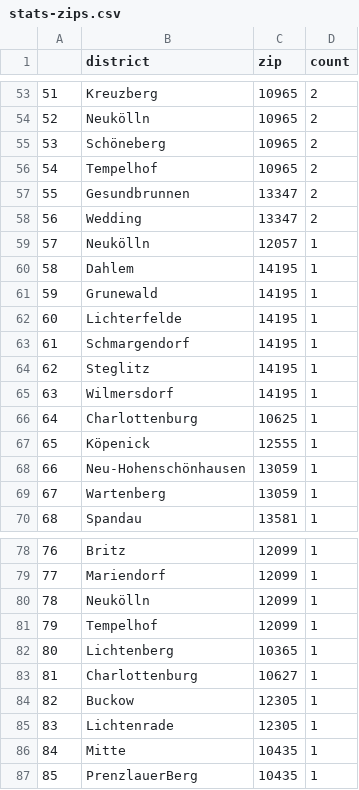
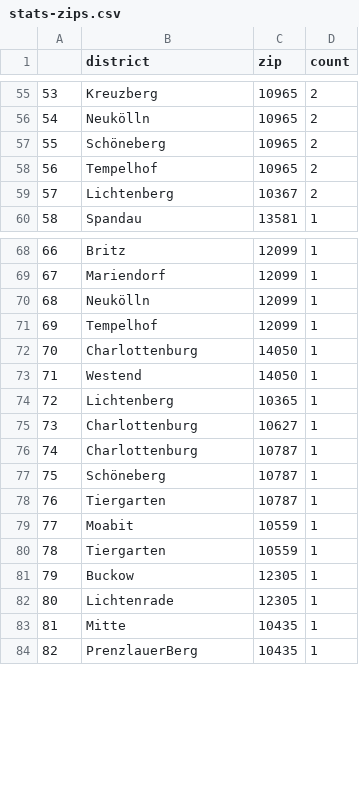
Before and after one commit to demodiff/berlin, a CSV file: data/stats-zips.csv, drawn as a sheet; only a part is shown, gaps mark what is left out; removed rows and columns are numbered as before the commit, all else as after; the diff covers the shown part only; the diff names each change by its address in the sheet, - before the commit and + after, or states it on an @@ line.

```diff
--- a/data/stats-zips.csv
+++ b/data/stats-zips.csv
@@ column A renumbered from row 30 down @@
-row 57: 55 | Gesundbrunnen | 13347 | 2
-row 58: 56 | Wedding | 13347 | 2
-row 59: 57 | Neukölln | 12057 | 1
-row 60: 58 | Dahlem | 14195 | 1
-row 61: 59 | Grunewald | 14195 | 1
-row 62: 60 | Lichterfelde | 14195 | 1
-row 63: 61 | Schmargendorf | 14195 | 1
-row 64: 62 | Steglitz | 14195 | 1
-row 65: 63 | Wilmersdorf | 14195 | 1
-row 66: 64 | Charlottenburg | 10625 | 1
-row 67: 65 | Köpenick | 12555 | 1
-row 68: 66 | Neu-Hohenschönhausen | 13059 | 1
-row 69: 67 | Wartenberg | 13059 | 1
+row 59: 57 | Lichtenberg | 10367 | 2
+row 72: 70 | Charlottenburg | 14050 | 1
+row 73: 71 | Westend | 14050 | 1
+row 76: 74 | Charlottenburg | 10787 | 1
+row 77: 75 | Schöneberg | 10787 | 1
+row 78: 76 | Tiergarten | 10787 | 1
+row 79: 77 | Moabit | 10559 | 1
+row 80: 78 | Tiergarten | 10559 | 1
```
Also changed, not shown: 11 added rows, 7 removed rows and 9 edited cells elsewhere in this file, 1 other file.
